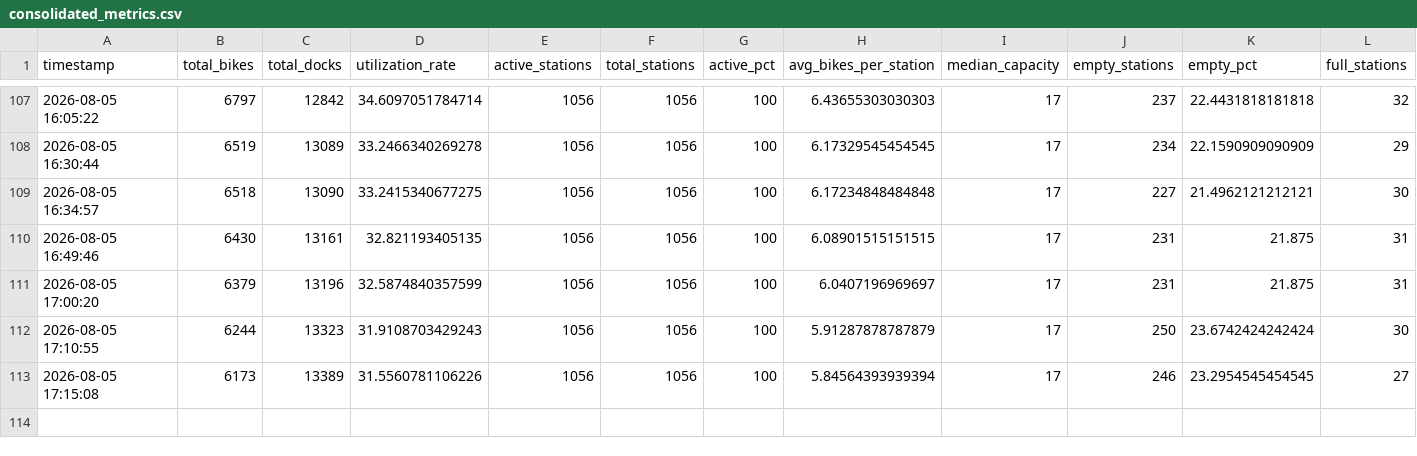
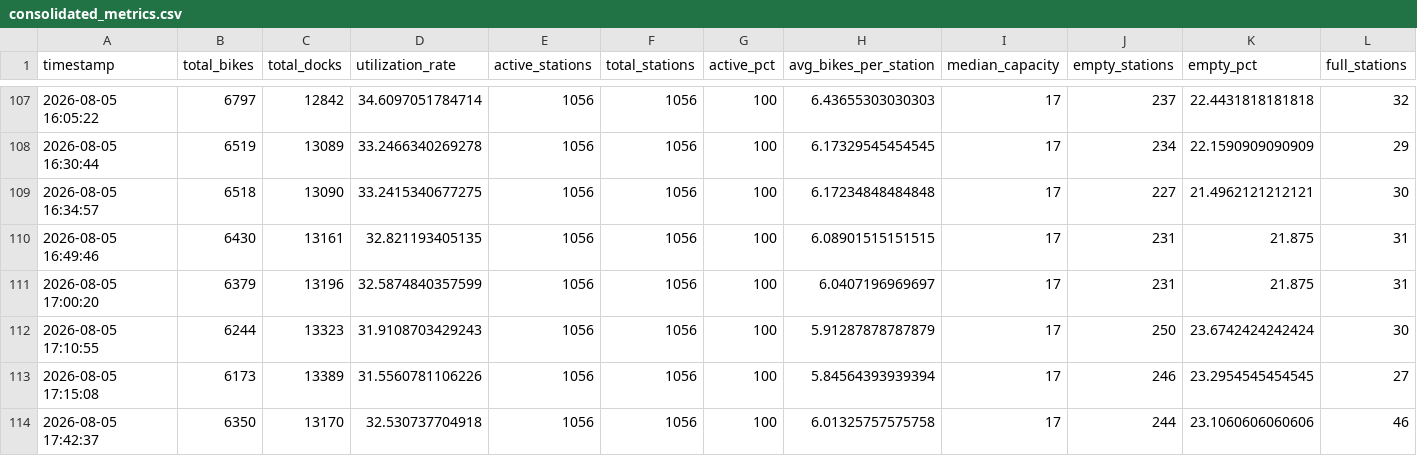
Before and after one commit to bryanpaget/toronto-bikeshare, a CSV file: data/consolidated_metrics.csv, drawn as a sheet; only a part is shown, gaps mark what is left out; rows hold the shown columns only; the diff names each change by its address in the sheet, - before the commit and + after, or states it on an @@ line.

```diff
--- a/data/consolidated_metrics.csv
+++ b/data/consolidated_metrics.csv
+row 114: 2026-08-05 17:42:37 | 6350 | 13170 | 32.530737704918 | 1056 | 1056 | 100 | 6.01325757575758 | 17 | 244 | 23.1060606060606 | 46
```
Also changed, not shown: predictions/latest_predictions.csv, 11 other files.
